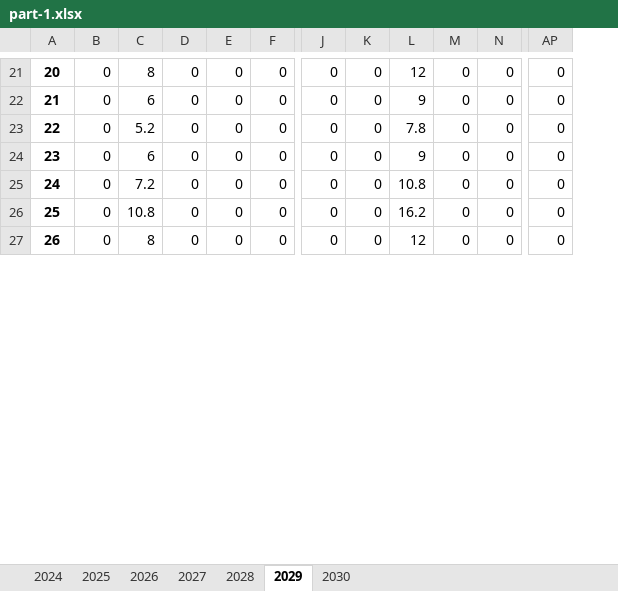
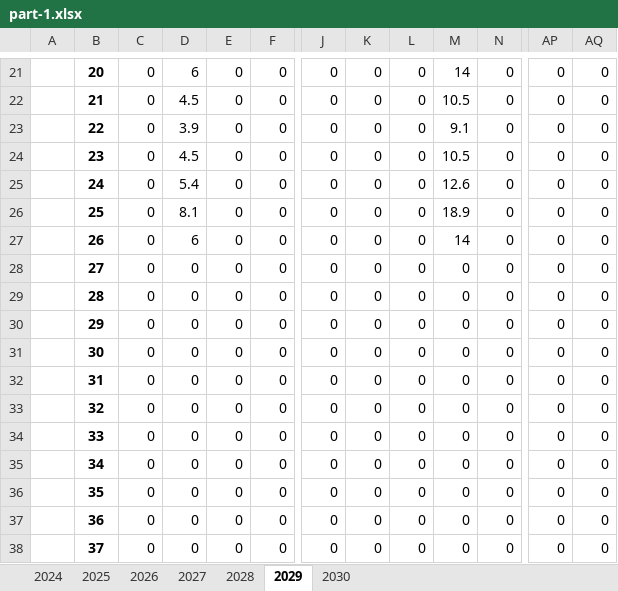
Before and after one commit to Rankyer/CUMCM_2024, an Excel workbook: src/prob-1/part-1.xlsx, sheet 2029, drawn as a sheet; only a part is shown, gaps mark what is left out; values as stored, in another font and other column widths than the file's, no borders; removed rows and columns are numbered as before the commit, all else as after; rows hold the shown columns only; the diff covers the shown part only; the diff names each change by its address in the sheet, - before the commit and + after, or states it on an @@ line.

```diff
--- a/src/prob-1/part-1.xlsx (sheet 2029)
+++ b/src/prob-1/part-1.xlsx (sheet 2029)
+column A, empty
-column C, rows 21-27: 8 | 6 | 5.2 | 6 | 7.2 | 10.8 | 8
+column AQ, rows 21-27: all 0
-D21: 0
+D21: 6
-L21: 12
+L21: 0
-M21: 0
+M21: 14
-D22: 0
+D22: 4.5
-L22: 9
+L22: 0
-M22: 0
+M22: 10.5
-D23: 0
+D23: 3.9
-L23: 7.8
+L23: 0
-M23: 0
+M23: 9.1
-D24: 0
+D24: 4.5
-L24: 9
+L24: 0
-M24: 0
+M24: 10.5
-D25: 0
+D25: 5.4
-L25: 10.8
+L25: 0
-M25: 0
+M25: 12.6
-D26: 0
+D26: 8.1
-L26: 16.2
+L26: 0
-M26: 0
+M26: 18.9
-D27: 0
+D27: 6
-L27: 12
+L27: 0
-M27: 0
+M27: 14
+row 28:  | 27 | 0 | 0 | 0 | 0 | 0 | 0 | 0 | 0 | 0 | 0 | 0
+row 29:  | 28 | 0 | 0 | 0 | 0 | 0 | 0 | 0 | 0 | 0 | 0 | 0
+row 30:  | 29 | 0 | 0 | 0 | 0 | 0 | 0 | 0 | 0 | 0 | 0 | 0
+row 31:  | 30 | 0 | 0 | 0 | 0 | 0 | 0 | 0 | 0 | 0 | 0 | 0
+row 32:  | 31 | 0 | 0 | 0 | 0 | 0 | 0 | 0 | 0 | 0 | 0 | 0
+row 33:  | 32 | 0 | 0 | 0 | 0 | 0 | 0 | 0 | 0 | 0 | 0 | 0
+row 34:  | 33 | 0 | 0 | 0 | 0 | 0 | 0 | 0 | 0 | 0 | 0 | 0
+row 35:  | 34 | 0 | 0 | 0 | 0 | 0 | 0 | 0 | 0 | 0 | 0 | 0
+row 36:  | 35 | 0 | 0 | 0 | 0 | 0 | 0 | 0 | 0 | 0 | 0 | 0
+row 37:  | 36 | 0 | 0 | 0 | 0 | 0 | 0 | 0 | 0 | 0 | 0 | 0
+row 38:  | 37 | 0 | 0 | 0 | 0 | 0 | 0 | 0 | 0 | 0 | 0 | 0
```
Also changed, not shown: 18 added rows, 1 removed row and 169 edited cells elsewhere in this sheet, sheet 2025, sheet 2027, sheet 2030, sheet 2024, sheet 2026, sheet 2028, src/prob-2/test-500.xlsx, 4 other files.
